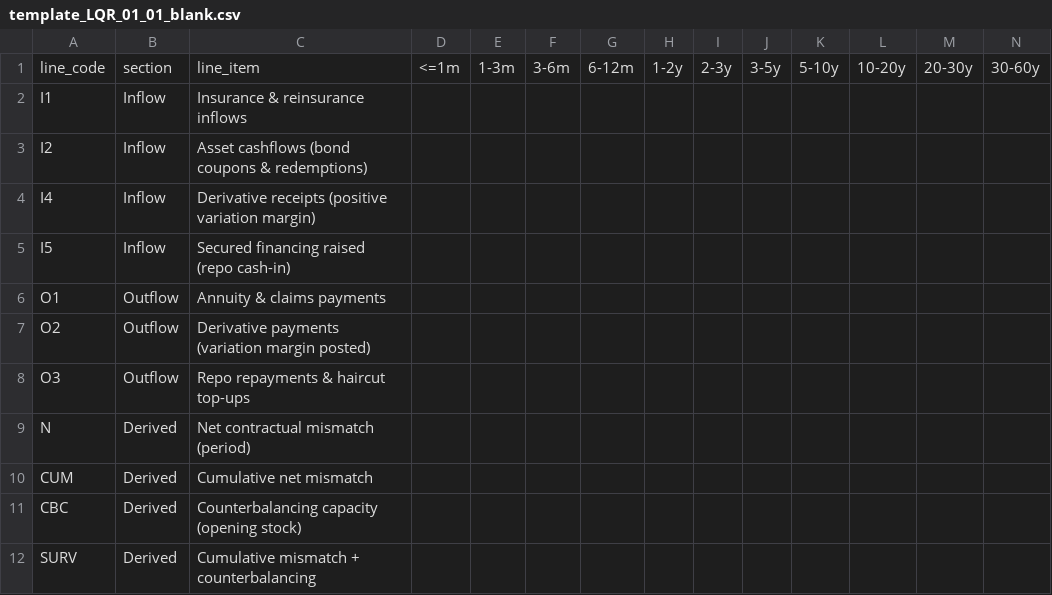
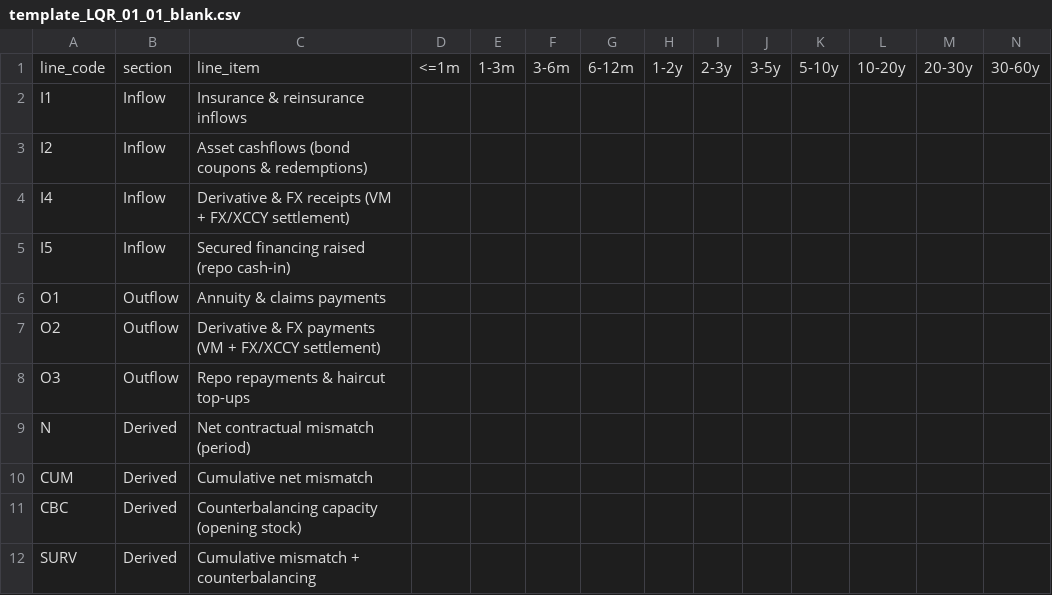
Before and after one commit to zlac116/ml-refresher, a CSV file: quant_finance/07_market_risk_engine/pra_liquidity_stress/data/inputs/template_LQR_01_01_blank.csv, drawn as a sheet.

```diff
--- a/quant_finance/07_market_risk_engine/pra_liquidity_stress/data/inputs/template_LQR_01_01_blank.csv
+++ b/quant_finance/07_market_risk_engine/pra_liquidity_stress/data/inputs/template_LQR_01_01_blank.csv
@@ -3,6 +3,6 @@ I1,Inflow,Insurance & reinsurance inflows,,,,,,,,,,,
 I2,Inflow,Asset cashflows (bond coupons & redemptions),,,,,,,,,,,
-I4,Inflow,Derivative receipts (positive variation margin),,,,,,,,,,,
+I4,Inflow,Derivative & FX receipts (VM + FX/XCCY settlement),,,,,,,,,,,
 I5,Inflow,Secured financing raised (repo cash-in),,,,,,,,,,,
 O1,Outflow,Annuity & claims payments,,,,,,,,,,,
-O2,Outflow,Derivative payments (variation margin posted),,,,,,,,,,,
+O2,Outflow,Derivative & FX payments (VM + FX/XCCY settlement),,,,,,,,,,,
 O3,Outflow,Repo repayments & haircut top-ups,,,,,,,,,,,
```
Also changed, not shown: quant_finance/07_market_risk_engine/pra_liquidity_stress/data/inputs/deals.csv, quant_finance/07_market_risk_engine/pra_liquidity_stress/data/inputs/template_LQR_02_01_blank.csv, 5 other files.
